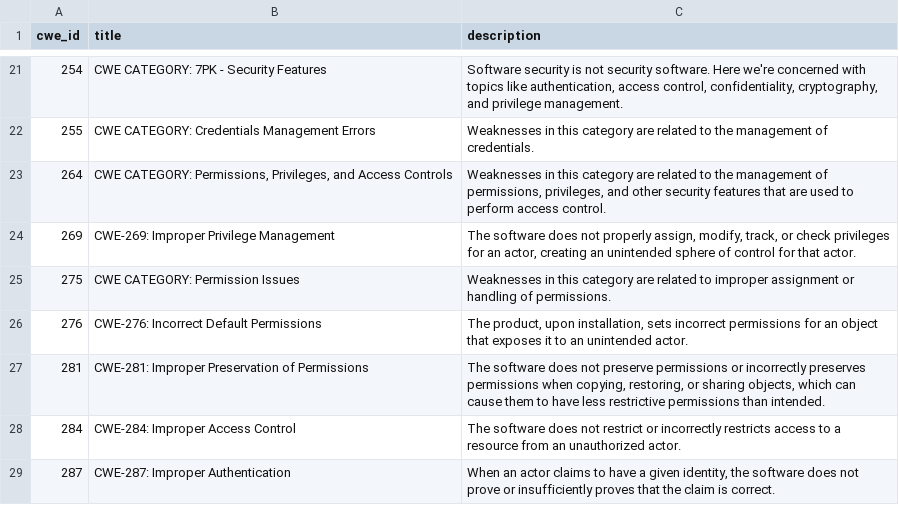
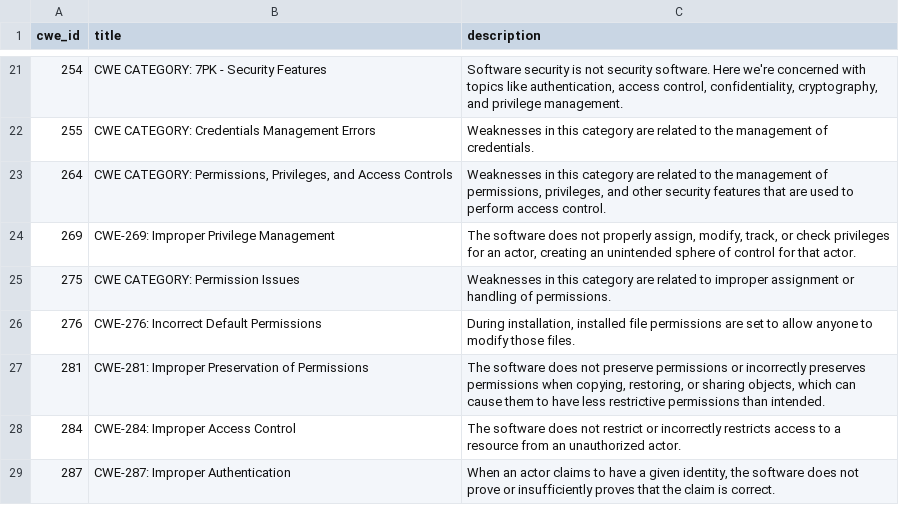
Before and after one commit to krn65/mpvd, a CSV file: cwe_data/firefox-cwe_data.csv, drawn as a sheet; only a part is shown, gaps mark what is left out.

```diff
--- a/cwe_data/firefox-cwe_data.csv
+++ b/cwe_data/firefox-cwe_data.csv
@@ -25,3 +25,3 @@ cwe_id,title,description
 275,CWE CATEGORY: Permission Issues,Weaknesses in this category are related to improper assignment or handling of permissions.
-276,CWE-276: Incorrect Default Permissions,"The product, upon installation, sets incorrect permissions for an object that exposes it to an unintended actor."
+276,CWE-276: Incorrect Default Permissions,"During installation, installed file permissions are set to allow anyone to modify those files."
 281,CWE-281: Improper Preservation of Permissions,"The software does not preserve permissions or incorrectly preserves permissions when copying, restoring, or sharing objects, which can cause them to have less restrictive permissions than intended."
```
Also changed, not shown: cve_data/cve_data.csv, cwe_data/firefox_esr-cwe_data.csv, 9 other files.
